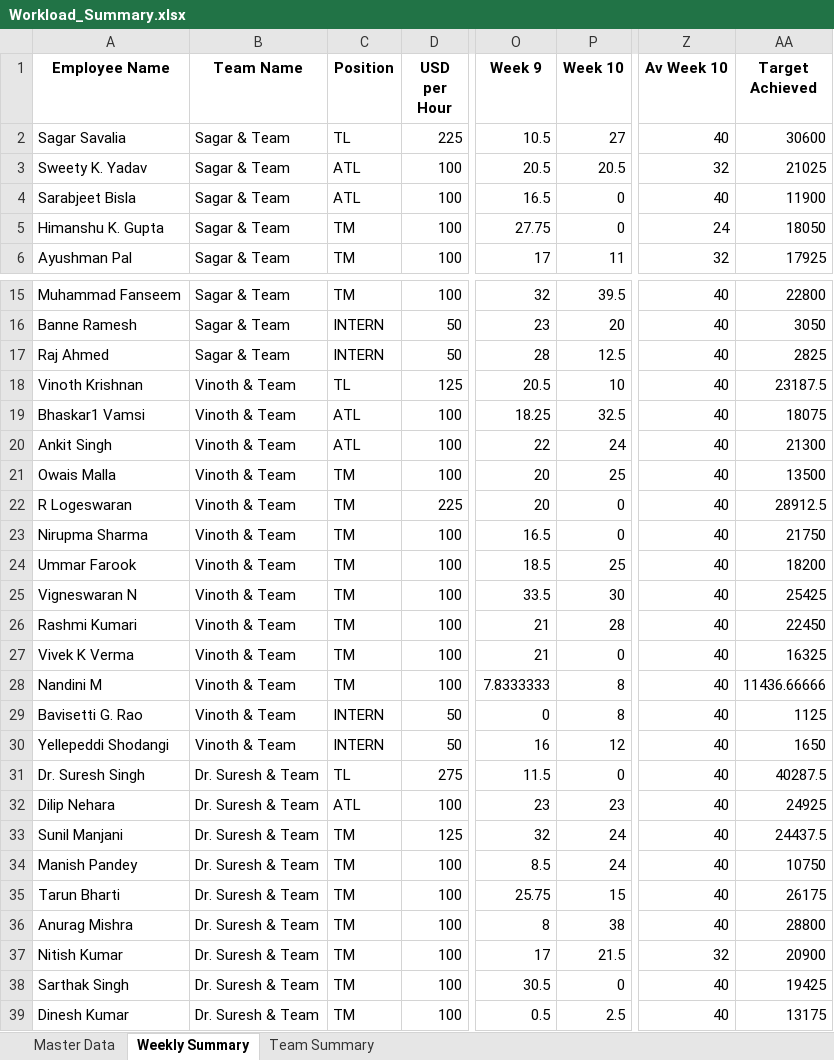
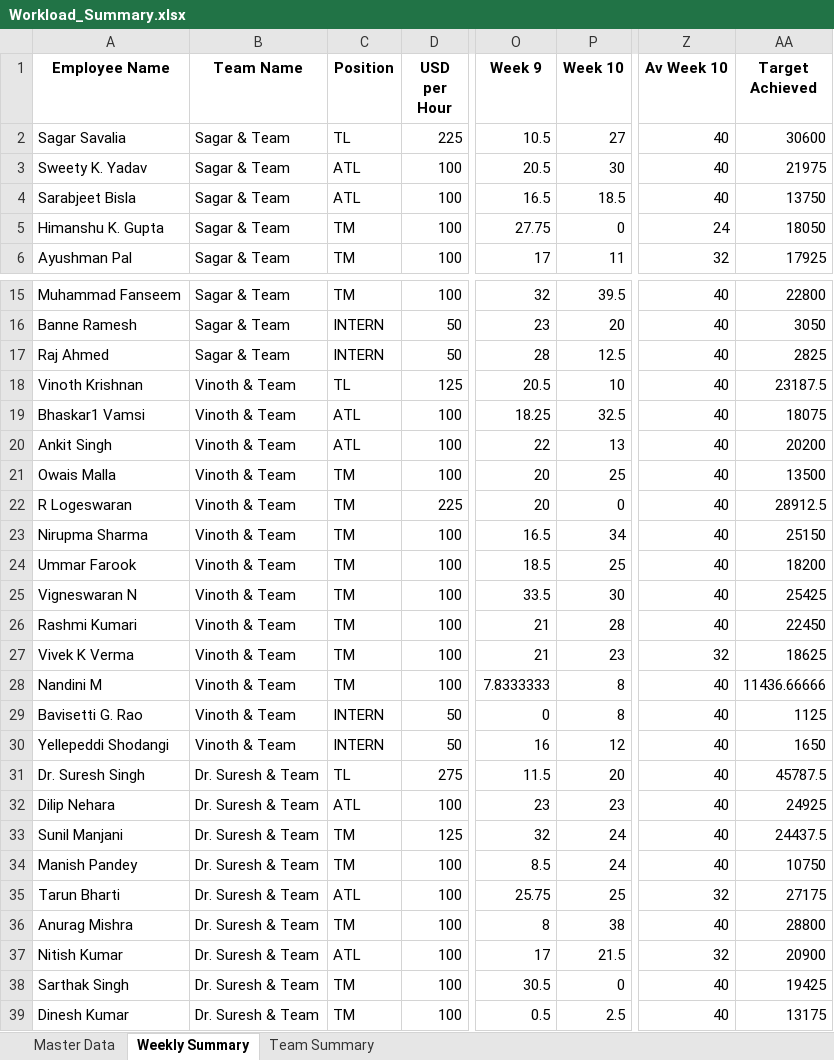
Before and after one commit to Dayakrishna/master, an Excel workbook: Workload_Summary.xlsx, sheet Weekly Summary, drawn as a sheet; only a part is shown, gaps mark what is left out; values as stored, in another font and other column widths than the file's, no borders; the diff covers the shown part only; the diff names each change by its address in the sheet, - before the commit and + after, or states it on an @@ line.

```diff
--- a/Workload_Summary.xlsx (sheet Weekly Summary)
+++ b/Workload_Summary.xlsx (sheet Weekly Summary)
-P3 (Week 10): 20.5
+P3 (Week 10): 30
-Z3 (Av Week 10): 32
+Z3 (Av Week 10): 40
-AA3 (Target Achieved): 21025
+AA3 (Target Achieved): 21975
-P4 (Week 10): 0
+P4 (Week 10): 18.5
-AA4 (Target Achieved): 11900
+AA4 (Target Achieved): 13750
-P20 (Week 10): 24
+P20 (Week 10): 13
-AA20 (Target Achieved): 21300
+AA20 (Target Achieved): 20200
-P23 (Week 10): 0
+P23 (Week 10): 34
-AA23 (Target Achieved): 21750
+AA23 (Target Achieved): 25150
-P27 (Week 10): 0
+P27 (Week 10): 23
-Z27 (Av Week 10): 40
+Z27 (Av Week 10): 32
-AA27 (Target Achieved): 16325
+AA27 (Target Achieved): 18625
-P31 (Week 10): 0
+P31 (Week 10): 20
-AA31 (Target Achieved): 40287.5
+AA31 (Target Achieved): 45787.5
-C35 (Position): TM
+C35 (Position): ATL
-P35 (Week 10): 15
+P35 (Week 10): 25
-Z35 (Av Week 10): 40
+Z35 (Av Week 10): 32
-AA35 (Target Achieved): 26175
+AA35 (Target Achieved): 27175
-C37 (Position): TM
+C37 (Position): ATL
```
Also changed, not shown: 9 edited cells elsewhere in this sheet, sheet Master Data, sheet Team Summary, Budget_Comparison.xlsx, 1 other file.
